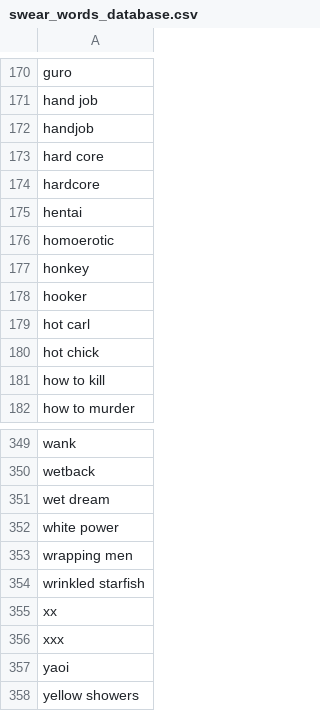
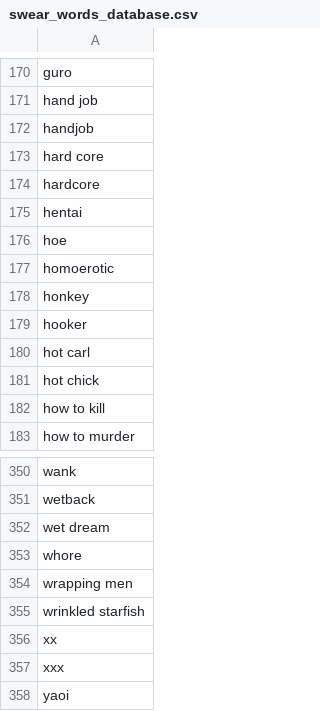
Before and after one commit to PathModeus/fame-to-blame, a CSV file: Data/swear_words_database.csv, drawn as a sheet; only a part is shown, gaps mark what is left out; the shorter side is filled out with more unchanged rows.

Commit message:
adding swear words

```diff
--- a/Data/swear_words_database.csv
+++ b/Data/swear_words_database.csv
@@ -175,2 +175,3 @@ hardcore
 hentai
+hoe
 homoerotic
@@ -351,3 +352,3 @@ wetback
 wet dream
-white power
+whore
 wrapping men
```
